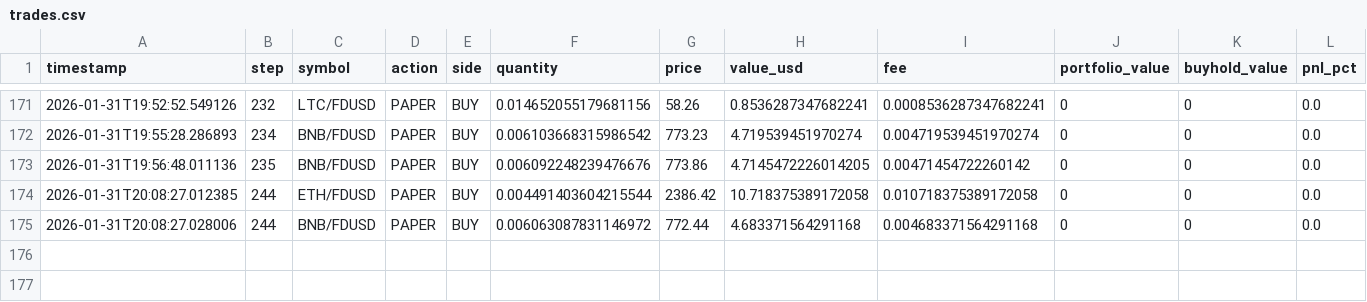
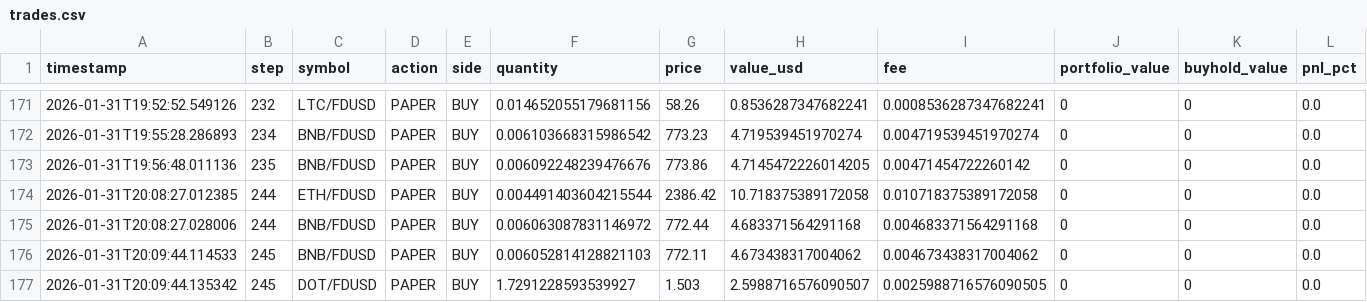
Before and after one commit to evolutis-ai/evolutis, a CSV file: data/live/trades.csv, drawn as a sheet; only a part is shown, gaps mark what is left out.

Commit message:
Update live paper trading data (2026-01-31 20:09)
Session: 20260131_145122

```diff
--- a/data/live/trades.csv
+++ b/data/live/trades.csv
@@ -175 +175,3 @@ timestamp,step,symbol,action,side,quantity,price,value_usd,fee,portfolio_value,b
 2026-01-31T20:08:27.028006,244,BNB/FDUSD,PAPER,BUY,0.006063087831146972,772.44,4.683371564291168,0.004683371564291168,0,0,0.0
+2026-01-31T20:09:44.114533,245,BNB/FDUSD,PAPER,BUY,0.006052814128821103,772.11,4.673438317004062,0.004673438317004062,0,0,0.0
+2026-01-31T20:09:44.135342,245,DOT/FDUSD,PAPER,BUY,1.7291228593539927,1.503,2.5988716576090507,0.0025988716576090505,0,0,0.0
```
Also changed, not shown: data/live/portfolio_history.csv, 2 other files.
